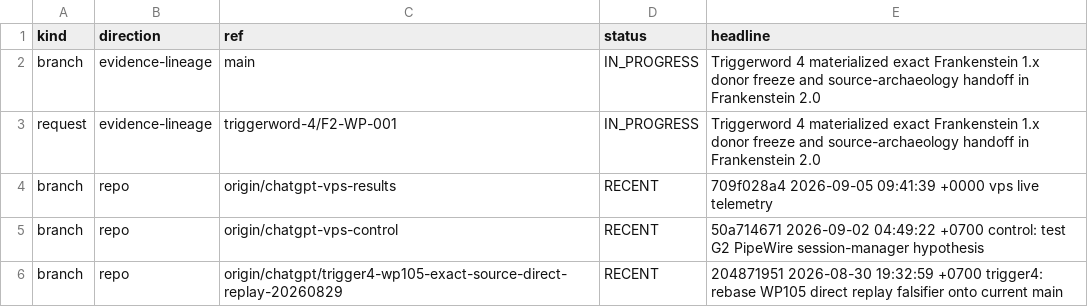
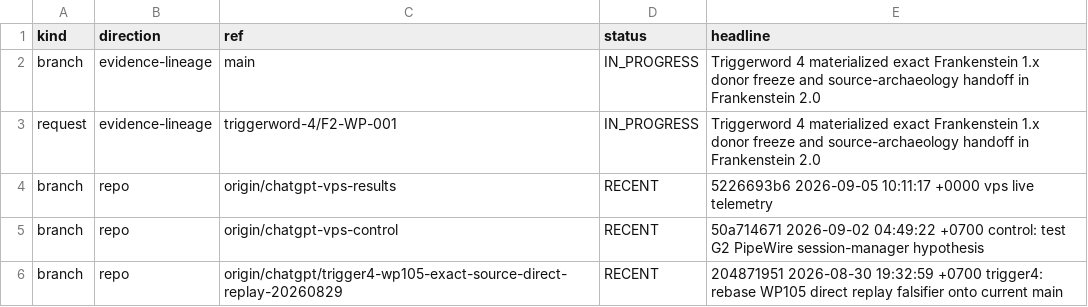
Before and after one commit to gschaidergabriel/Cognitive-devmachine, a TSV file: research_entity/00_CURRENT/ACTIVE.tsv, drawn as a sheet; only a part is shown.

Commit message:
current: refresh token-efficient research state [skip ci]

```diff
--- a/research_entity/00_CURRENT/ACTIVE.tsv
+++ b/research_entity/00_CURRENT/ACTIVE.tsv
@@ -3,3 +3,3 @@ branch	evidence-lineage	main	IN_PROGRESS	Triggerword 4 materialized exact Franke
 request	evidence-lineage	triggerword-4/F2-WP-001	IN_PROGRESS	Triggerword 4 materialized exact Frankenstein 1.x donor freeze and source-archaeology handoff in Frankenstein 2.0
-branch	repo	origin/chatgpt-vps-results	RECENT	709f028a4 2026-09-05 09:41:39 +0000 vps live telemetry
+branch	repo	origin/chatgpt-vps-results	RECENT	5226693b6 2026-09-05 10:11:17 +0000 vps live telemetry
 branch	repo	origin/chatgpt-vps-control	RECENT	50a714671 2026-09-02 04:49:22 +0700 control: test G2 PipeWire session-manager hypothesis
```
Also changed, not shown: research_entity/00_CURRENT/RECENT.tsv, 15 other files.
